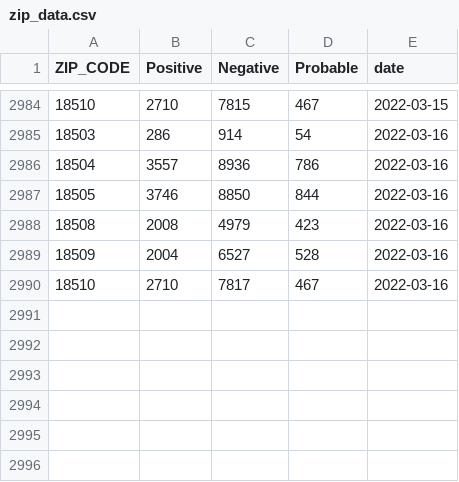
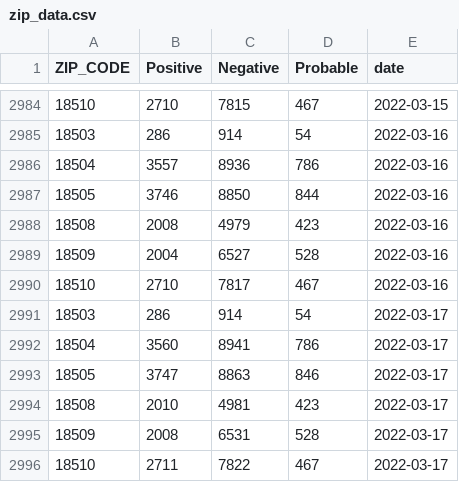
Before and after one commit to msjaber/citysystems.github.io, a CSV file: covid19/zip_data.csv, drawn as a sheet; only a part is shown, gaps mark what is left out; the diff names each change by its address in the sheet, - before the commit and + after, or states it on an @@ line.

```diff
--- a/covid19/zip_data.csv
+++ b/covid19/zip_data.csv
+row 2991: 18503 | 286 | 914 | 54 | 2022-03-17
+row 2992: 18504 | 3560 | 8941 | 786 | 2022-03-17
+row 2993: 18505 | 3747 | 8863 | 846 | 2022-03-17
+row 2994: 18508 | 2010 | 4981 | 423 | 2022-03-17
+row 2995: 18509 | 2008 | 6531 | 528 | 2022-03-17
+row 2996: 18510 | 2711 | 7822 | 467 | 2022-03-17
```
Also changed, not shown: covid19/scranton_summary.csv, 2 other files.
